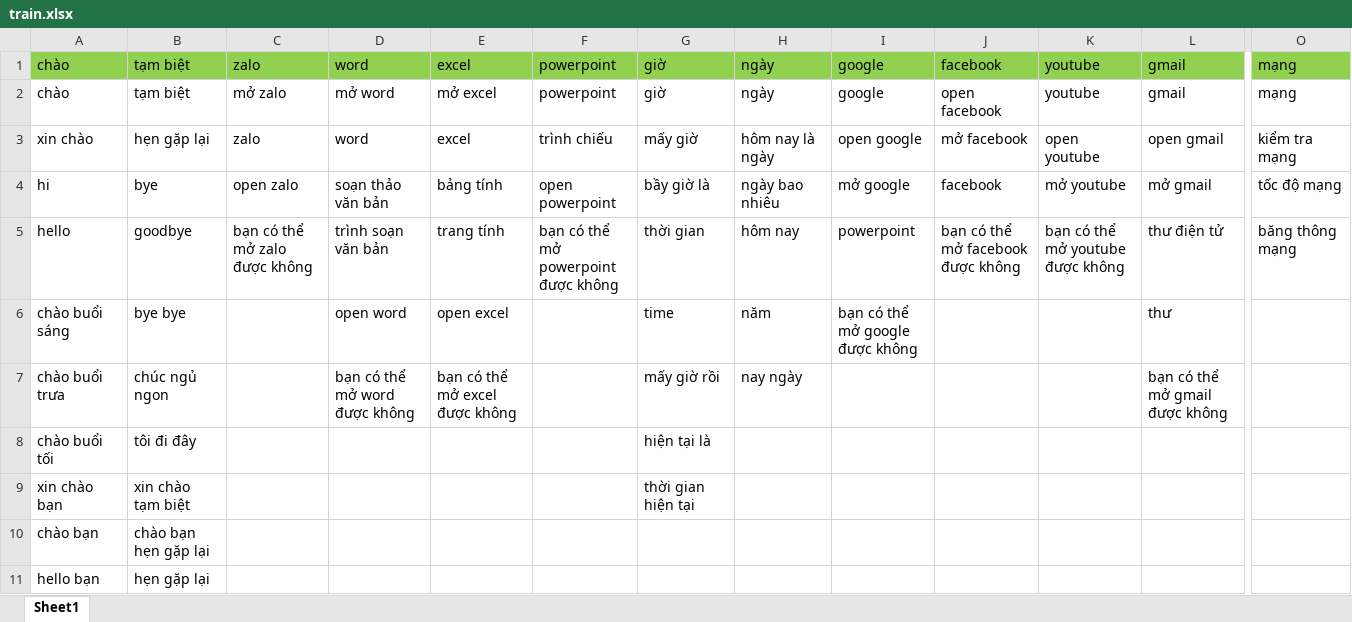
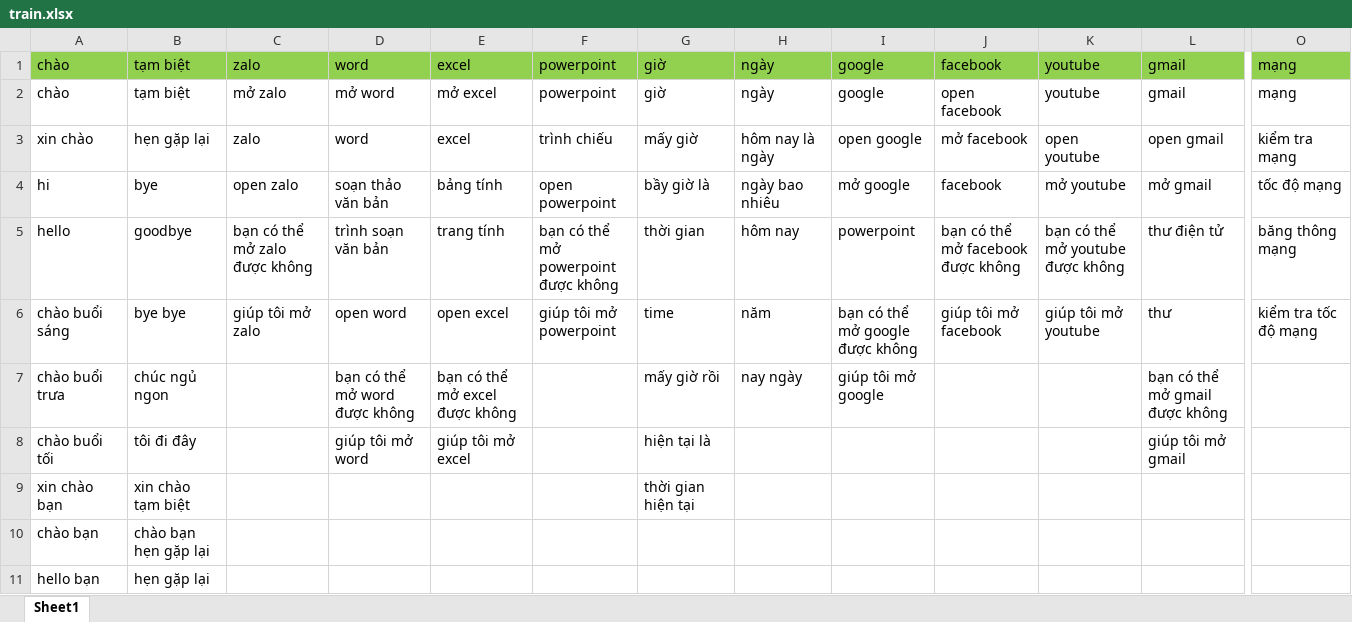
Before and after one commit to dattp6501/F.R.I.D.A.Y, an Excel workbook: train.xlsx, sheet Sheet1, drawn as a sheet; only a part is shown, gaps mark what is left out; values as stored, in another font and other column widths than the file's, no borders; the diff names each change by its address in the sheet, - before the commit and + after, or states it on an @@ line.

```diff
--- a/train.xlsx (sheet Sheet1)
+++ b/train.xlsx (sheet Sheet1)
-C6: (empty)
+C6: giúp tôi mở zalo
-F6: (empty)
+F6: giúp tôi mở powerpoint
-J6: (empty)
+J6: giúp tôi mở facebook
-K6: (empty)
+K6: giúp tôi mở youtube
-O6: (empty)
+O6: kiểm tra tốc độ mạng
-I7: (empty)
+I7: giúp tôi mở google
-D8: (empty)
+D8: giúp tôi mở word
-E8: (empty)
+E8: giúp tôi mở excel
-L8: (empty)
+L8: giúp tôi mở gmail
```
Also changed, not shown: 7 other files.
